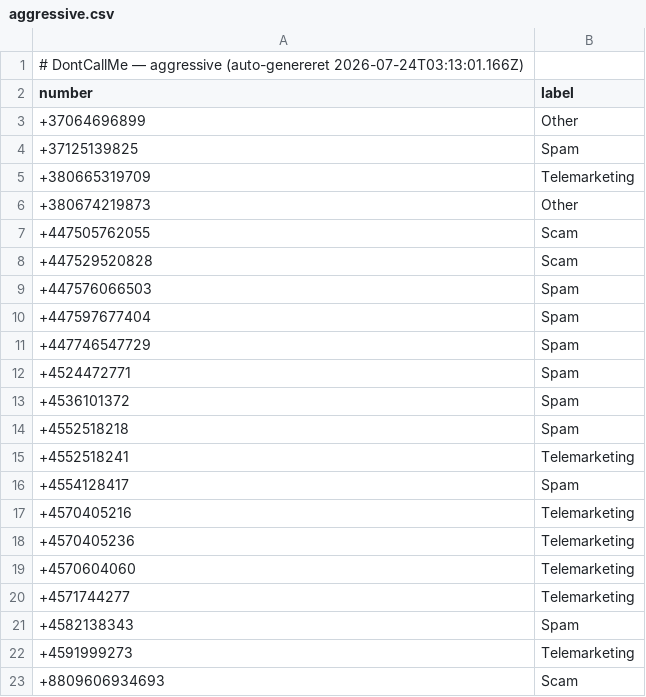
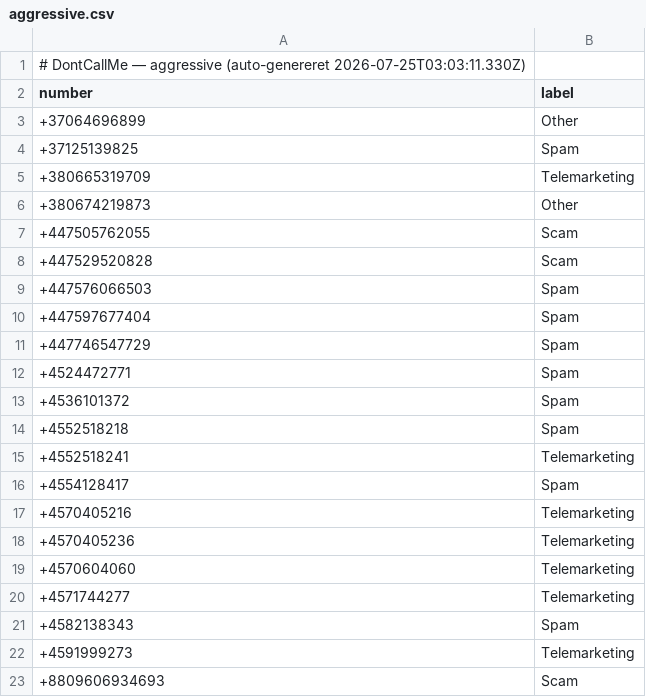
Before and after one commit to ttopholm/dontcallme-list, a CSV file: lists/aggressive.csv, drawn as a sheet.

Commit message:
chore: update lists/aggressive.csv (auto-export)

```diff
--- a/lists/aggressive.csv
+++ b/lists/aggressive.csv
@@ -1,2 +1,2 @@
-# DontCallMe — aggressive (auto-genereret 2026-07-24T03:13:01.166Z)
+# DontCallMe — aggressive (auto-genereret 2026-07-25T03:03:11.330Z)
 number,label
```
